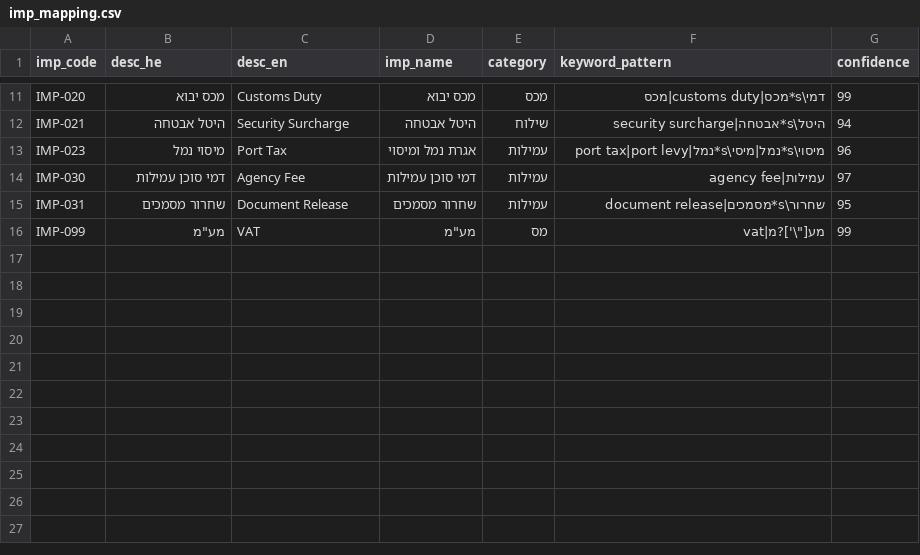
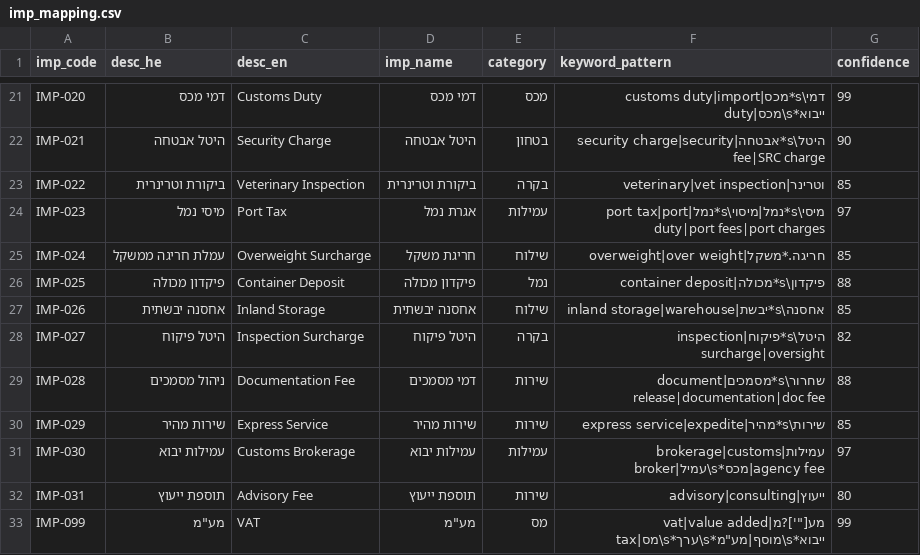
Before and after one commit to omerfish85-star/homecenterinvoice, a CSV file: backend/data/imp_mapping.csv, drawn as a sheet; only a part is shown, gaps mark what is left out; addresses are those after the commit; the diff covers the shown part only; the diff names each change by its address in the sheet, - before the commit and + after, or states it on an @@ line.

```diff
--- a/backend/data/imp_mapping.csv
+++ b/backend/data/imp_mapping.csv
-B21 (desc_he): מכס יבוא
+B21 (desc_he): דמי מכס
-D21 (imp_name): מכס יבוא
+D21 (imp_name): דמי מכס
-F21 (keyword_pattern): דמי\s*מכס|customs duty|מכס
+F21 (keyword_pattern): דמי\s*מכס|customs duty|import duty|מכס\s*ייבוא
-C22 (desc_en): Security Surcharge
+C22 (desc_en): Security Charge
-E22 (category): שילוח
+E22 (category): בטחון
-F22 (keyword_pattern): היטל\s*אבטחה|security surcharge
+F22 (keyword_pattern): היטל\s*אבטחה|security charge|security fee|SRC charge
-G22 (confidence): 94
+G22 (confidence): 90
+row 23: IMP-022 | ביקורת וטרינרית | Veterinary Inspection | ביקורת וטרינרית | בקרה | וטרינר|veterinary|vet inspection | 85
-B24 (desc_he): מיסוי נמל
+B24 (desc_he): מיסי נמל
-D24 (imp_name): אגרת נמל ומיסוי
+D24 (imp_name): אגרת נמל
-F24 (keyword_pattern): מיסוי\s*נמל|מיסי\s*נמל|port tax|port levy
+F24 (keyword_pattern): מיסי\s*נמל|מיסוי\s*נמל|port tax|port duty|port fees|port charges
-G24 (confidence): 96
+G24 (confidence): 97
+row 25: IMP-024 | עמלת חריגה ממשקל | Overweight Surcharge | חריגת משקל | שילוח | חריגה.*משקל|overweight|over weight | 85
+row 26: IMP-025 | פיקדון מכולה | Container Deposit | פיקדון מכולה | נמל | פיקדון\s*מכולה|container deposit | 88
+row 27: IMP-026 | אחסנה יבשתית | Inland Storage | אחסנה יבשתית | שילוח | אחסנה\s*יבשת|inland storage|warehouse | 85
+row 28: IMP-027 | היטל פיקוח | Inspection Surcharge | היטל פיקוח | בקרה | היטל\s*פיקוח|inspection surcharge|oversight | 82
+row 29: IMP-028 | ניהול מסמכים | Documentation Fee | דמי מסמכים | שירות | שחרור\s*מסמכים|document release|documentation|doc fee | 88
+row 30: IMP-029 | שירות מהיר | Express Service | שירות מהיר | שירות | שירות\s*מהיר|express service|expedite | 85
-B31 (desc_he): דמי סוכן עמילות
+B31 (desc_he): עמילות יבוא
-C31 (desc_en): Agency Fee
+C31 (desc_en): Customs Brokerage
-D31 (imp_name): דמי סוכן עמילות
+D31 (imp_name): עמילות יבוא
-F31 (keyword_pattern): עמילות|agency fee
+F31 (keyword_pattern): עמילות|brokerage|customs broker|עמיל\s*מכס|agency fee
-B32 (desc_he): שחרור מסמכים
+B32 (desc_he): תוספת ייעוץ
-C32 (desc_en): Document Release
+C32 (desc_en): Advisory Fee
-D32 (imp_name): שחרור מסמכים
+D32 (imp_name): תוספת ייעוץ
-E32 (category): עמילות
+E32 (category): שירות
-F32 (keyword_pattern): שחרור\s*מסמכים|document release
+F32 (keyword_pattern): ייעוץ|advisory|consulting
-G32 (confidence): 95
+G32 (confidence): 80
-F33 (keyword_pattern): מע["\']?מ|vat
+F33 (keyword_pattern): מע["']?מ|vat|value added tax|מס\s*ערך\s*מוסף|מע"מ\s*ייבוא
```
Also changed, not shown: 10 added rows and 24 edited cells elsewhere in this file, backend/data/rate_cards.csv, 3 other files.
